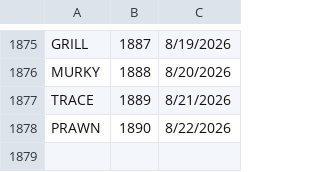
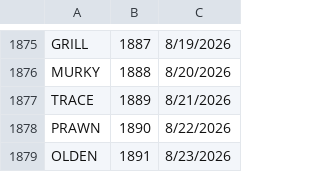
Before and after one commit to 8080Games/WordleMatch, a CSV file: wwwroot/historical-words.csv, drawn as a sheet; only a part is shown, gaps mark what is left out.

```diff
--- a/wwwroot/historical-words.csv
+++ b/wwwroot/historical-words.csv
@@ -1878 +1878,2 @@ TRACE,1889,8/21/2026
 PRAWN,1890,8/22/2026
+OLDEN,1891,8/23/2026
```
Also changed, not shown: wwwroot/used-words.csv, 1 other file.
